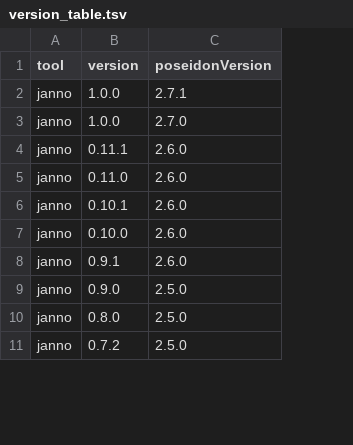
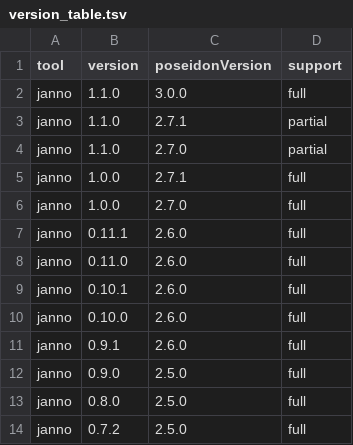
Before and after one commit to poseidon-framework/poseidon-framework.github.io, a TSV file: version_table.tsv, drawn as a sheet; only a part is shown; addresses are those after the commit; the diff names each change by its address in the sheet, - before the commit and + after, or states it on an @@ line.

Commit message:
introduced a mechanism to document imperfect support in the version table

```diff
--- a/version_table.tsv
+++ b/version_table.tsv
+column D (support), rows 5-14: all full
+row 2: janno | 1.1.0 | 3.0.0 | full
+row 3: janno | 1.1.0 | 2.7.1 | partial
+row 4: janno | 1.1.0 | 2.7.0 | partial
```
Also changed, not shown: 1 other file.
